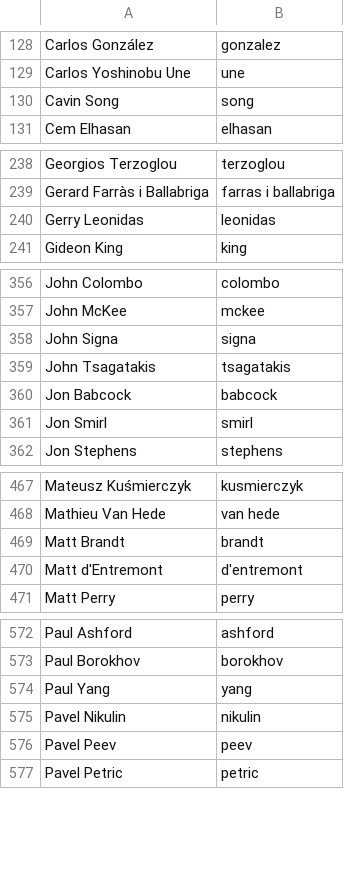
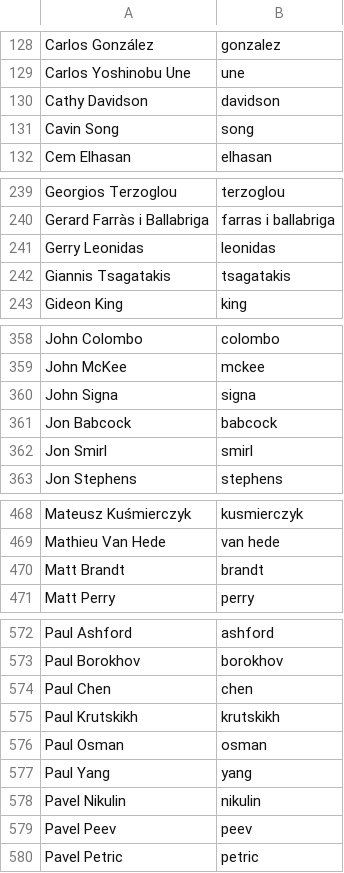
Before and after one commit to twse/random-stuff, a CSV file: names.csv, drawn as a sheet; only a part is shown, gaps mark what is left out; removed rows and columns are numbered as before the commit, all else as after; the diff names each change by its address in the sheet, - before the commit and + after, or states it on an @@ line.

Commit message:
Updated names

```diff
--- a/names.csv
+++ b/names.csv
+row 130: Cathy Davidson | davidson
+row 242: Giannis Tsagatakis | tsagatakis
-row 359: John Tsagatakis | tsagatakis
-row 470: Matt d'Entremont | d'entremont
+row 574: Paul Chen | chen
+row 575: Paul Krutskikh | krutskikh
+row 576: Paul Osman | osman
```
